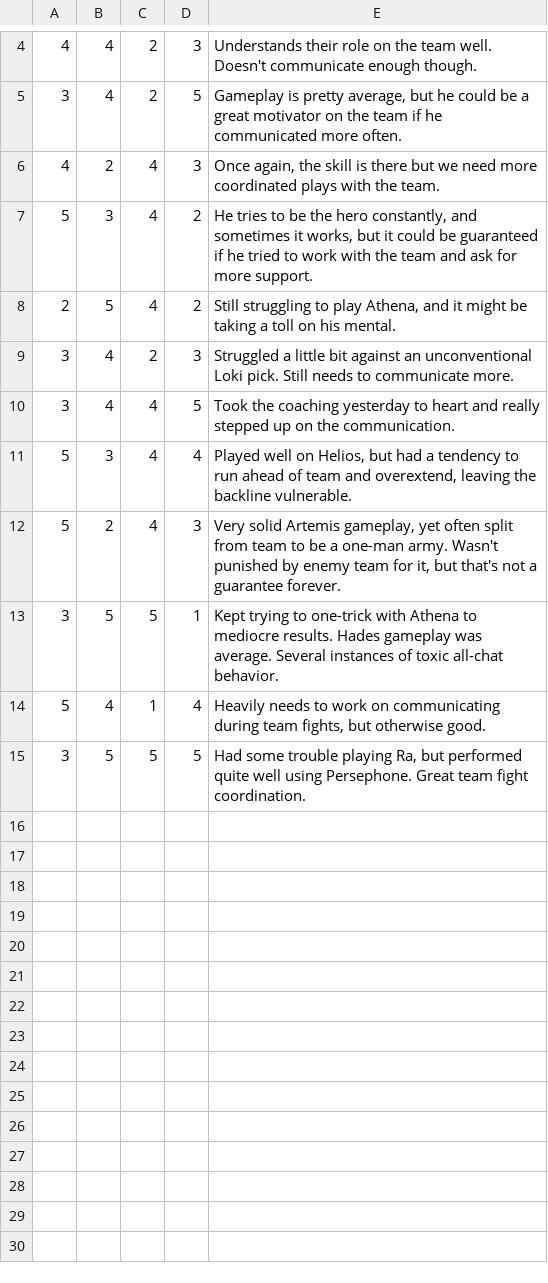
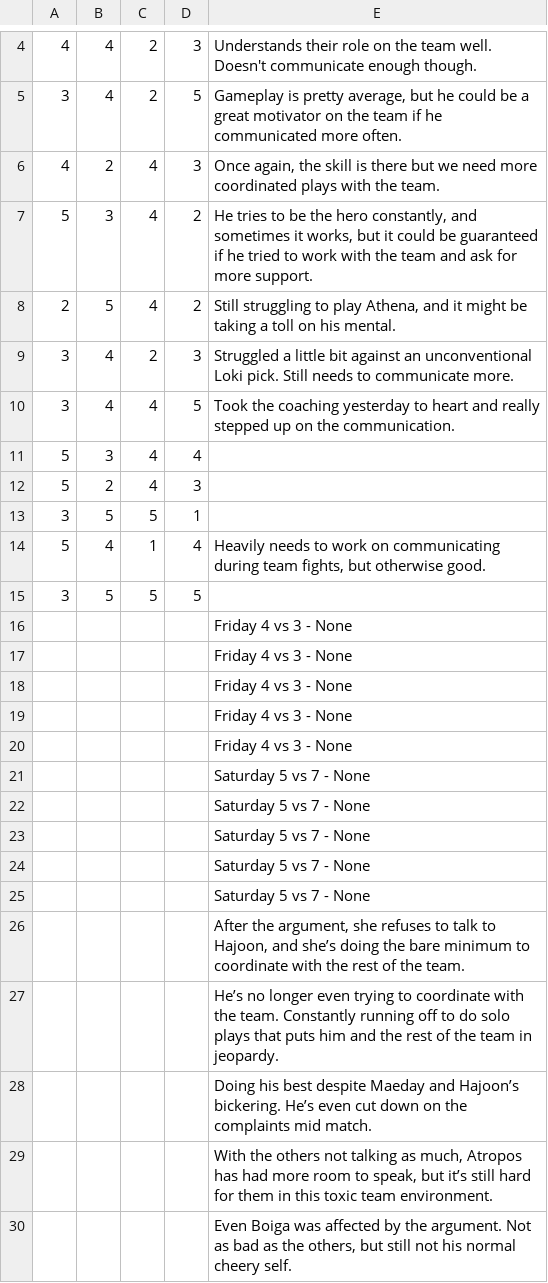
Before and after one commit to DragonTamer13/Esports-Visual-Novel, a CSV file: Esports Visual Novel/Assets/StreamingAssets/ScrimResults.csv, drawn as a sheet; only a part is shown, gaps mark what is left out; the diff covers the shown part only; the diff names each change by its address in the sheet, - before the commit and + after, or states it on an @@ line.

```diff
--- a/Esports Visual Novel/Assets/StreamingAssets/ScrimResults.csv
+++ b/Esports Visual Novel/Assets/StreamingAssets/ScrimResults.csv
-E11: Played well on Helios, but had a tendency to run ahead of team and overextend, leaving the backline vulnerable.
+E11: (empty)
-E12: Very solid Artemis gameplay, yet often split from team to be a one-man army. Wasn't punished by enemy team for it, but that's not a guarantee forever.
+E12: (empty)
-E13: Kept trying to one-trick with Athena to mediocre results. Hades gameplay was average. Several instances of toxic all-chat behavior.
+E13: (empty)
-E15: Had some trouble playing Ra, but performed quite well using Persephone. Great team fight coordination.
+E15: (empty)
+row 16:  |  |  |  | Friday 4 vs 3 - None
+row 17:  |  |  |  | Friday 4 vs 3 - None
+row 18:  |  |  |  | Friday 4 vs 3 - None
+row 19:  |  |  |  | Friday 4 vs 3 - None
+row 20:  |  |  |  | Friday 4 vs 3 - None
+row 21:  |  |  |  | Saturday 5 vs 7 - None
+row 22:  |  |  |  | Saturday 5 vs 7 - None
+row 23:  |  |  |  | Saturday 5 vs 7 - None
+row 24:  |  |  |  | Saturday 5 vs 7 - None
+row 25:  |  |  |  | Saturday 5 vs 7 - None
+row 26:  |  |  |  | After the argument, she refuses to talk to Hajoon, and she’s doing the bare minimum to coordinate with the rest of the team.
+row 27:  |  |  |  | He’s no longer even trying to coordinate with the team. Constantly running off to do solo plays that puts him and the rest of the team in jeopardy.
+row 28:  |  |  |  | Doing his best despite Maeday and Hajoon’s bickering. He’s even cut down on the complaints mid match.
+row 29:  |  |  |  | With the others not talking as much, Atropos has had more room to speak, but it’s still hard for them in this toxic team environment.
+row 30:  |  |  |  | Even Boiga was affected by the argument. Not as bad as the others, but still not his normal cheery self.
```
Also changed, not shown: 10 added rows elsewhere in this file, 5 other files.
